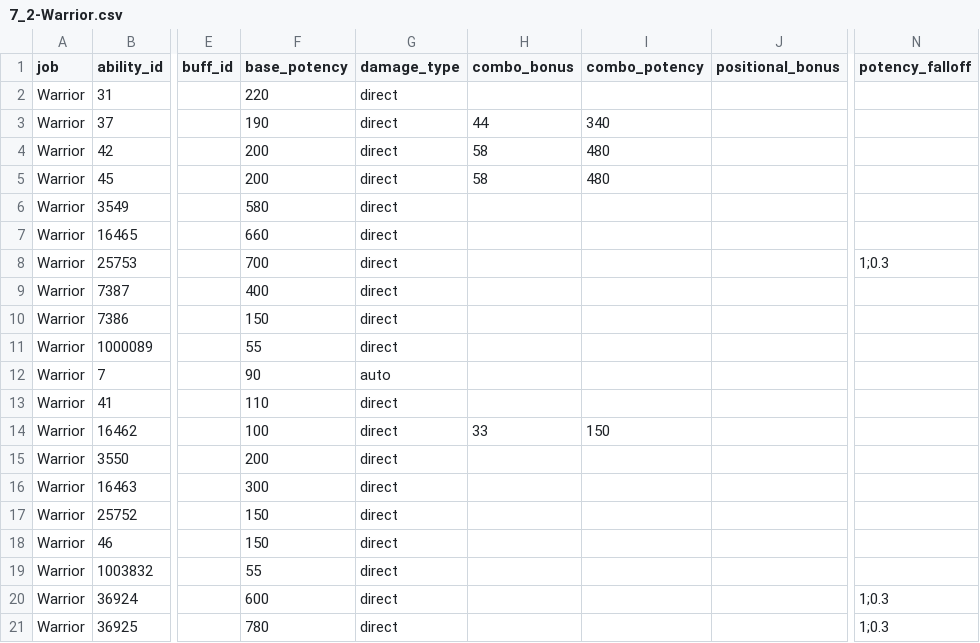
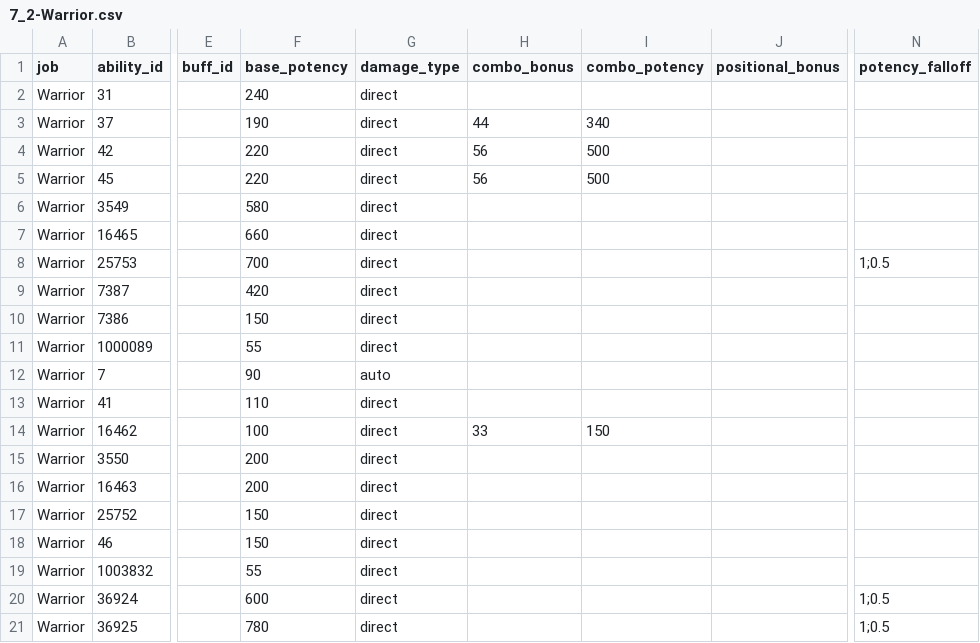
Before and after one commit to ffxiv-acerola/how_bad_was_my_crit_in_xiv, a CSV file: fflogs_rotation/job_data/potencies/tank/Warrior/7_2-Warrior.csv, drawn as a sheet; only a part is shown, gaps mark what is left out; the diff names each change by its address in the sheet, - before the commit and + after, or states it on an @@ line.

```diff
--- a/fflogs_rotation/job_data/potencies/tank/Warrior/7_2-Warrior.csv
+++ b/fflogs_rotation/job_data/potencies/tank/Warrior/7_2-Warrior.csv
-F2 (base_potency): 220
+F2 (base_potency): 240
-F4:F5 (base_potency): 200
+F4:F5 (base_potency): 220
-H4:H5 (combo_bonus): 58
+H4:H5 (combo_bonus): 56
-I4:I5 (combo_potency): 480
+I4:I5 (combo_potency): 500
-N8 (potency_falloff): 1;0.3
+N8 (potency_falloff): 1;0.5
-F9 (base_potency): 400
+F9 (base_potency): 420
-F16 (base_potency): 300
+F16 (base_potency): 200
-N20:N21 (potency_falloff): 1;0.3
+N20:N21 (potency_falloff): 1;0.5
```
Also changed, not shown: fflogs_rotation/job_data/potencies/tank/DarkKnight/7_2-DarkKnight.csv, fflogs_rotation/job_data/potencies/tank/Gunbreaker/7_2-Gunbreaker.csv, 1 other file.
